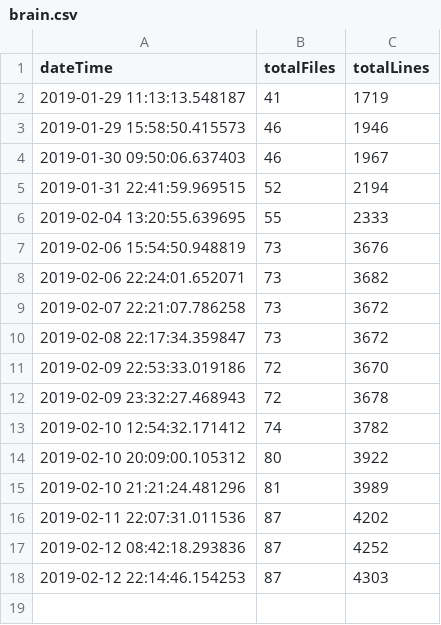
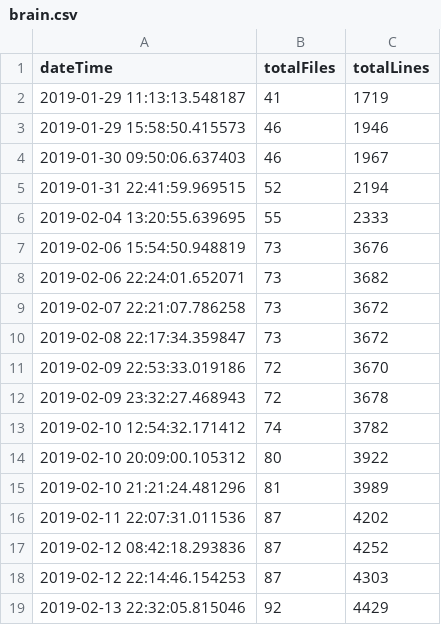
Before and after one commit to iot-my-world/portal, a CSV file: codeTrack/LineCount/csv/brain.csv, drawn as a sheet.

Commit message:
line count update

```diff
--- a/codeTrack/LineCount/csv/brain.csv
+++ b/codeTrack/LineCount/csv/brain.csv
@@ -18 +18,2 @@ dateTime;totalFiles;totalLines
 2019-02-12 22:14:46.154253;87;4303
+2019-02-13 22:32:05.815046;92;4429
```
Also changed, not shown: codeTrack/LineCount/csv/portal.csv, 1 other file.
